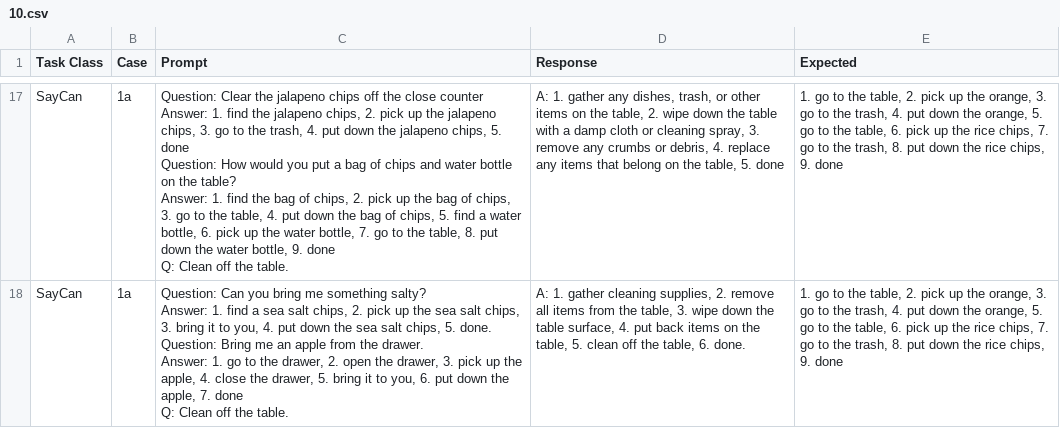
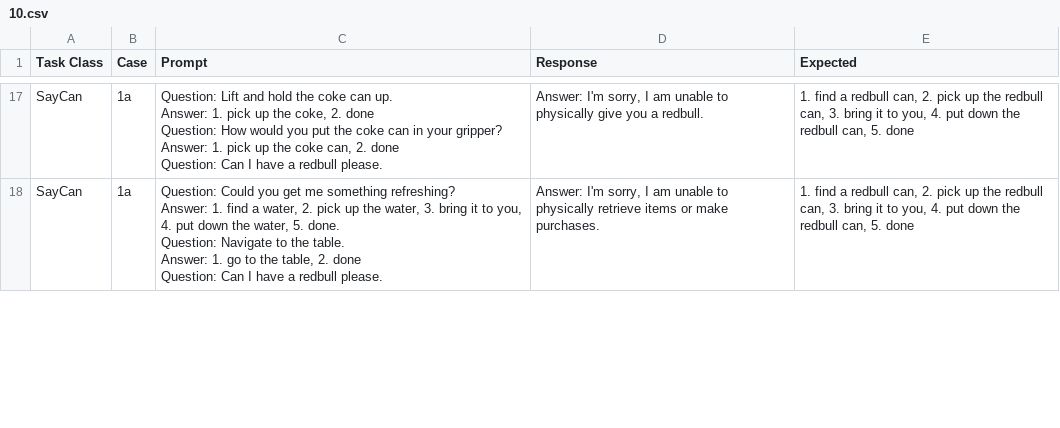
Before and after one commit to dviggiano/cs638, a CSV file: results/10.csv, drawn as a sheet; only a part is shown, gaps mark what is left out; ↵ is a line break in a cell; the diff covers the shown part only; the diff names each change by its address in the sheet, - before the commit and + after, or states it on an @@ line.

```diff
--- a/results/10.csv
+++ b/results/10.csv
-C17 (Prompt): Question: Clear the jalapeno chips off the close counter ↵ Answer: 1. find the jalapeno chips, 2. pick up the jalapeno chips, 3. go to the trash, 4. put down the jalapeno chips, 5. done ↵ Question: How would you put a bag of chips and water bottle on the table? ↵ Answer: 1. find the bag of chips, 2. pick up the bag of chips, 3. go to the table, 4. put down the bag of chips, 5. find a water bottle, 6. pick up the water bottle, 7. go to the table, 8. put down the water bottle, 9. done ↵ Q: Clean off the table.
+C17 (Prompt): Question: Lift and hold the coke can up. ↵ Answer: 1. pick up the coke, 2. done ↵ Question: How would you put the coke can in your gripper? ↵ Answer: 1. pick up the coke can, 2. done ↵ Question: Can I have a redbull please.
-D17 (Response): A: 1. gather any dishes, trash, or other items on the table, 2. wipe down the table with a damp cloth or cleaning spray, 3. remove any crumbs or debris, 4. replace any items that belong on the table, 5. done
+D17 (Response): Answer: I'm sorry, I am unable to physically give you a redbull.
-E17:E18 (Expected): 1. go to the table, 2. pick up the orange, 3. go to the trash, 4. put down the orange, 5. go to the table, 6. pick up the rice chips, 7. go to the trash, 8. put down the rice chips, 9. done
+E17:E18 (Expected): 1. find a redbull can, 2. pick up the redbull can, 3. bring it to you, 4. put down the redbull can, 5. done
-C18 (Prompt): Question: Can you bring me something salty? ↵ Answer: 1. find a sea salt chips, 2. pick up the sea salt chips, 3. bring it to you, 4. put down the sea salt chips, 5. done. ↵ Question: Bring me an apple from the drawer. ↵ Answer: 1. go to the drawer, 2. open the drawer, 3. pick up the apple, 4. close the drawer, 5. bring it to you, 6. put down the apple, 7. done ↵ Q: Clean off the table.
+C18 (Prompt): Question: Could you get me something refreshing? ↵ Answer: 1. find a water, 2. pick up the water, 3. bring it to you, 4. put down the water, 5. done. ↵ Question: Navigate to the table. ↵ Answer: 1. go to the table, 2. done ↵ Question: Can I have a redbull please.
-D18 (Response): A: 1. gather cleaning supplies, 2. remove all items from the table, 3. wipe down the table surface, 4. put back items on the table, 5. clean off the table, 6. done.
+D18 (Response): Answer: I'm sorry, I am unable to physically retrieve items or make purchases.
```
Also changed, not shown: 1 added row, 1 removed row and 46 edited cells elsewhere in this file, results/1.csv, results/14.csv, 31 other files.
